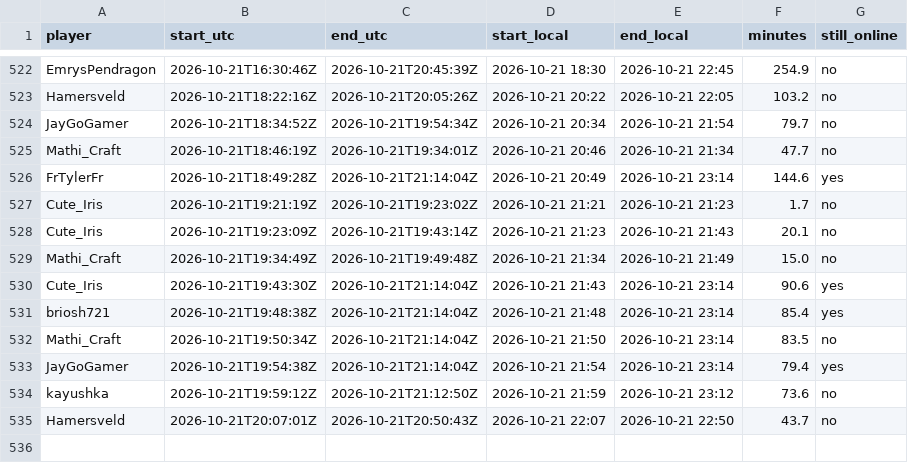
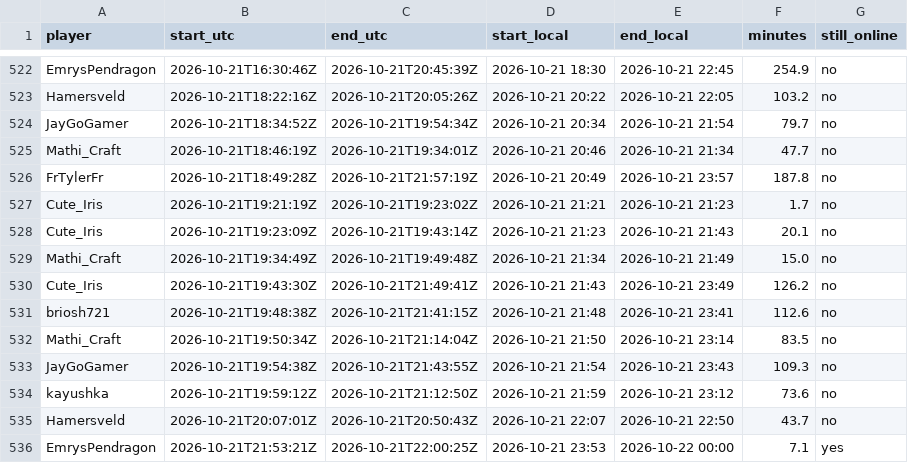
Before and after one commit to mathijsboogaert/Voxel, a CSV file: docs/data/voxel-sessions.csv, drawn as a sheet; only a part is shown, gaps mark what is left out.

```diff
--- a/docs/data/voxel-sessions.csv
+++ b/docs/data/voxel-sessions.csv
@@ -525,3 +525,3 @@ JayGoGamer,2026-10-21T18:34:52Z,2026-10-21T19:54:34Z,2026-10-21 20:34,2026-10-21
 Mathi_Craft,2026-10-21T18:46:19Z,2026-10-21T19:34:01Z,2026-10-21 20:46,2026-10-21 21:34,47.7,no
-FrTylerFr,2026-10-21T18:49:28Z,2026-10-21T21:14:04Z,2026-10-21 20:49,2026-10-21 23:14,144.6,yes
+FrTylerFr,2026-10-21T18:49:28Z,2026-10-21T21:57:19Z,2026-10-21 20:49,2026-10-21 23:57,187.8,no
 Cute_Iris,2026-10-21T19:21:19Z,2026-10-21T19:23:02Z,2026-10-21 21:21,2026-10-21 21:23,1.7,no
@@ -529,7 +529,8 @@ Cute_Iris,2026-10-21T19:23:09Z,2026-10-21T19:43:14Z,2026-10-21 21:23,2026-10-21
 Mathi_Craft,2026-10-21T19:34:49Z,2026-10-21T19:49:48Z,2026-10-21 21:34,2026-10-21 21:49,15.0,no
-Cute_Iris,2026-10-21T19:43:30Z,2026-10-21T21:14:04Z,2026-10-21 21:43,2026-10-21 23:14,90.6,yes
-briosh721,2026-10-21T19:48:38Z,2026-10-21T21:14:04Z,2026-10-21 21:48,2026-10-21 23:14,85.4,yes
+Cute_Iris,2026-10-21T19:43:30Z,2026-10-21T21:49:41Z,2026-10-21 21:43,2026-10-21 23:49,126.2,no
+briosh721,2026-10-21T19:48:38Z,2026-10-21T21:41:15Z,2026-10-21 21:48,2026-10-21 23:41,112.6,no
 Mathi_Craft,2026-10-21T19:50:34Z,2026-10-21T21:14:04Z,2026-10-21 21:50,2026-10-21 23:14,83.5,no
-JayGoGamer,2026-10-21T19:54:38Z,2026-10-21T21:14:04Z,2026-10-21 21:54,2026-10-21 23:14,79.4,yes
+JayGoGamer,2026-10-21T19:54:38Z,2026-10-21T21:43:55Z,2026-10-21 21:54,2026-10-21 23:43,109.3,no
 kayushka,2026-10-21T19:59:12Z,2026-10-21T21:12:50Z,2026-10-21 21:59,2026-10-21 23:12,73.6,no
 Hamersveld,2026-10-21T20:07:01Z,2026-10-21T20:50:43Z,2026-10-21 22:07,2026-10-21 22:50,43.7,no
+EmrysPendragon,2026-10-21T21:53:21Z,2026-10-21T22:00:25Z,2026-10-21 23:53,2026-10-22 00:00,7.1,yes
```
Also changed, not shown: docs/data/afk-history.csv, docs/data/voxel-events.csv, 3 other files.
